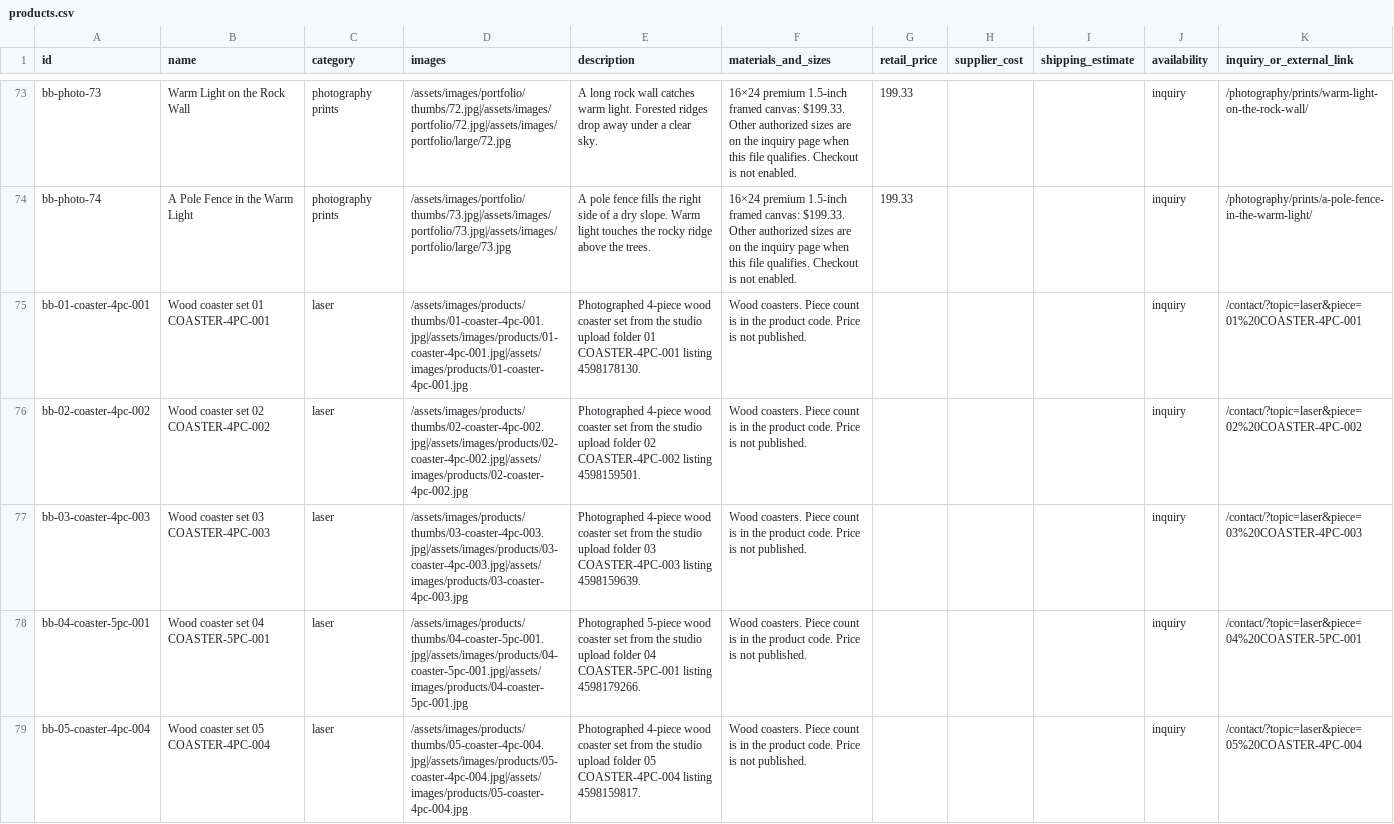
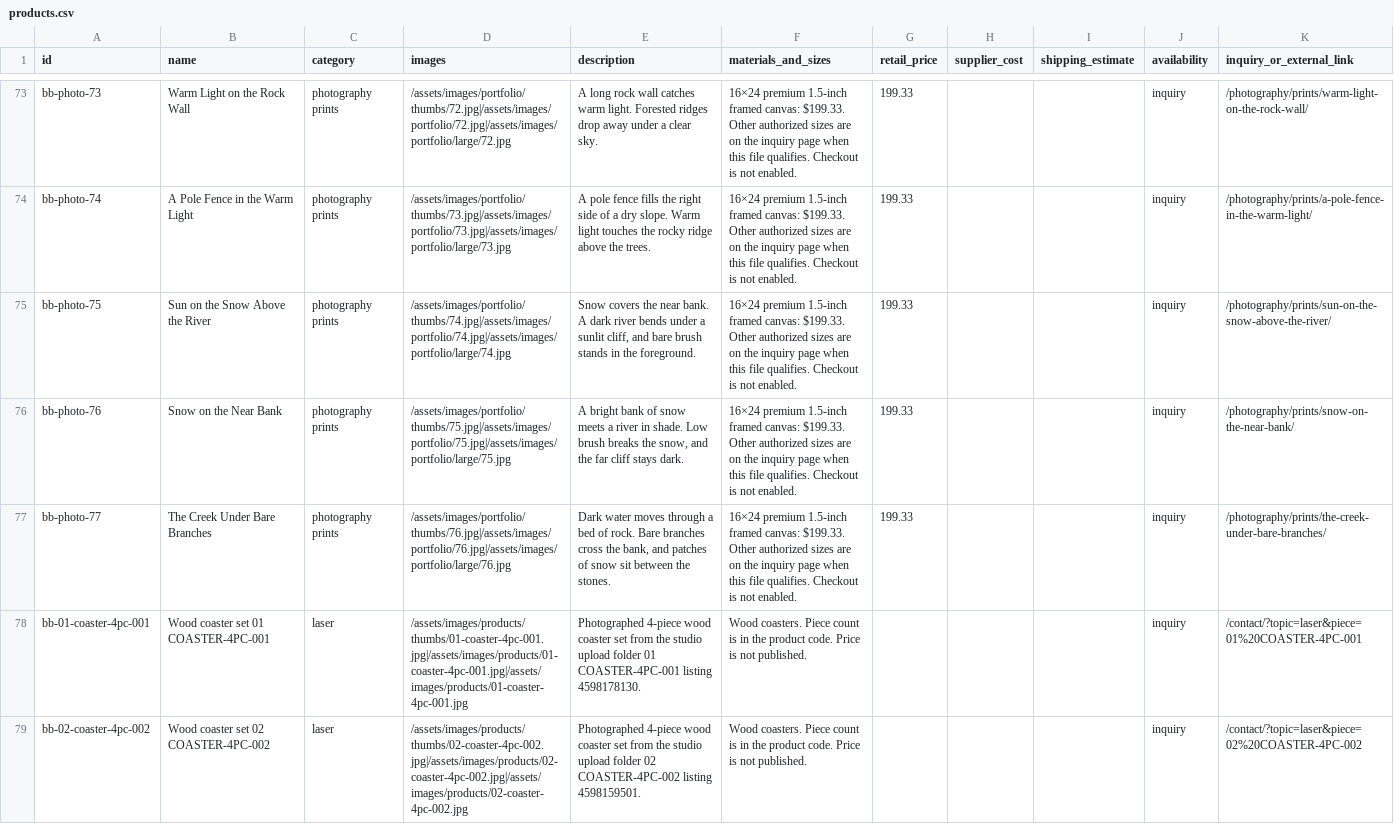
Before and after one commit to bitterbuffaloart/bitter-buffalo-art-website, a CSV file: working/catalog/products.csv, drawn as a sheet; only a part is shown, gaps mark what is left out; the shorter side is filled out with more unchanged rows; the diff names each change by its address in the sheet, - before the commit and + after, or states it on an @@ line.

Commit message:
Add three distinct 2020 river photographs.

```diff
--- a/working/catalog/products.csv
+++ b/working/catalog/products.csv
+row 75: bb-photo-75 | Sun on the Snow Above the River | photography prints | /assets/images/portfolio/thumbs/74.jpg|/assets/images/portfolio/74.jpg|/assets/images/portfolio/large/74.jpg | Snow covers the near bank. A dark river bends under a sunlit cliff, and bare brush stands in the foreground. | 16×24 premium 1.5-inch framed canvas: $199.33. Other authorized sizes are on the inquiry page when this file qualifies. Checkout is not enabled. | 199.33 |  |  | inquiry | /photography/prints/sun-on-the-snow-above-the-river/
+row 76: bb-photo-76 | Snow on the Near Bank | photography prints | /assets/images/portfolio/thumbs/75.jpg|/assets/images/portfolio/75.jpg|/assets/images/portfolio/large/75.jpg | A bright bank of snow meets a river in shade. Low brush breaks the snow, and the far cliff stays dark. | 16×24 premium 1.5-inch framed canvas: $199.33. Other authorized sizes are on the inquiry page when this file qualifies. Checkout is not enabled. | 199.33 |  |  | inquiry | /photography/prints/snow-on-the-near-bank/
+row 77: bb-photo-77 | The Creek Under Bare Branches | photography prints | /assets/images/portfolio/thumbs/76.jpg|/assets/images/portfolio/76.jpg|/assets/images/portfolio/large/76.jpg | Dark water moves through a bed of rock. Bare branches cross the bank, and patches of snow sit between the stones. | 16×24 premium 1.5-inch framed canvas: $199.33. Other authorized sizes are on the inquiry page when this file qualifies. Checkout is not enabled. | 199.33 |  |  | inquiry | /photography/prints/the-creek-under-bare-branches/
```
Also changed, not shown: 21 other files.
